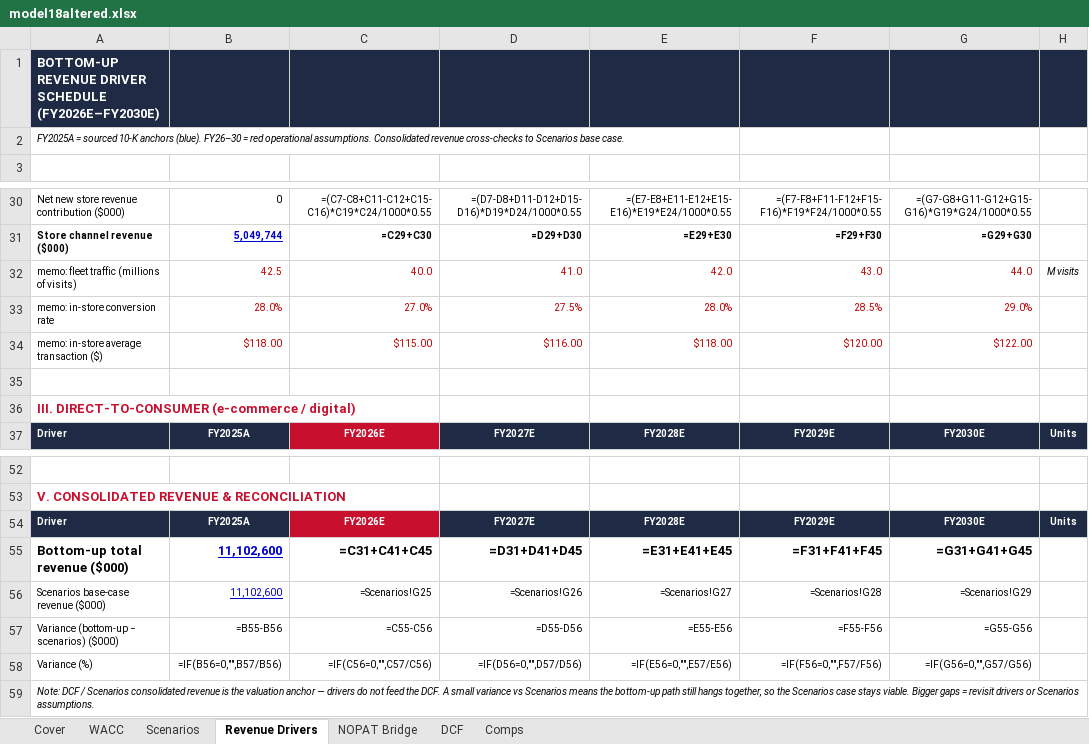
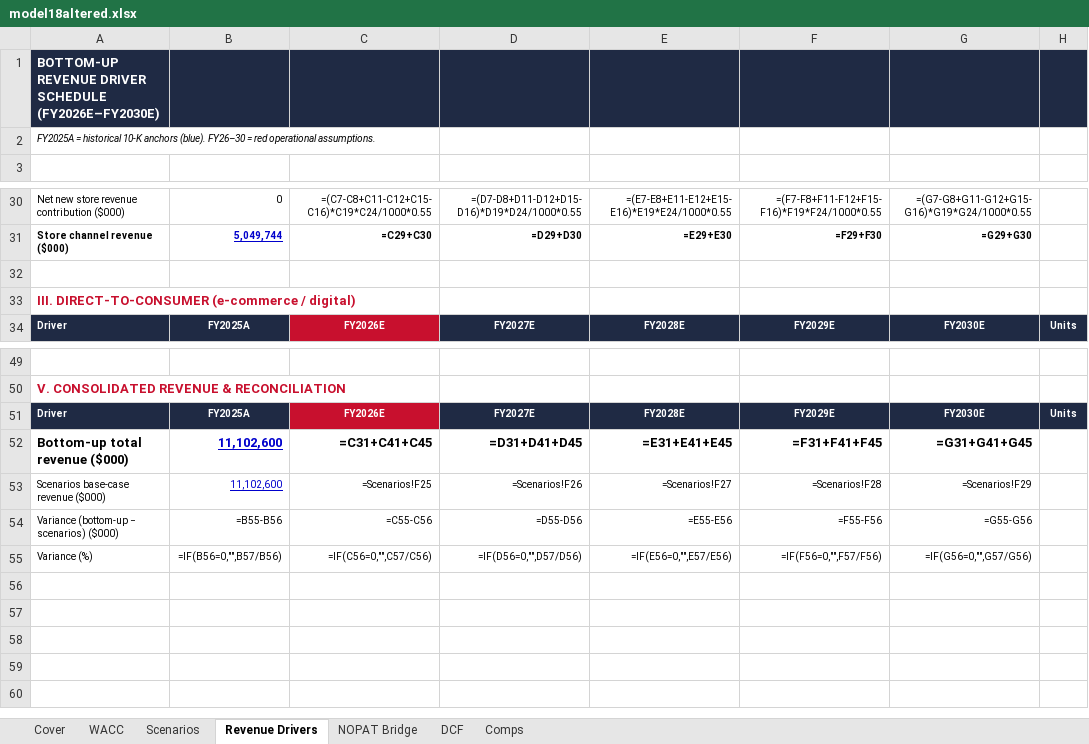
Before and after one commit to vengeanceaiUSC/RM, an Excel workbook: LULU/model18altered.xlsx, sheet Revenue Drivers, drawn as a sheet; only a part is shown, gaps mark what is left out; values as stored, in another font and other column widths than the file's, no borders; formulas without a stored value are shown as written; removed rows and columns are numbered as before the commit, all else as after; the diff names each change by its address in the sheet, - before the commit and + after, or states it on an @@ line.

```diff
--- a/LULU/model18altered.xlsx (sheet Revenue Drivers)
+++ b/LULU/model18altered.xlsx (sheet Revenue Drivers)
-A2: FY2025A = sourced 10-K anchors (blue). FY26–30 = red operational assumptions. Consolidated revenue cross-checks to Scenarios base case.
+A2: FY2025A = historical 10-K anchors (blue). FY26–30 = red operational assumptions.
-row 32: memo: fleet traffic (millions of visits) | 42.5 | 40.0 | 41.0 | 42.0 | 43.0 | 44.0 | M visits
-row 33: memo: in-store conversion rate | 28.0% | 27.0% | 27.5% | 28.0% | 28.5% | 29.0%
-row 34: memo: in-store average transaction ($) | $118.00 | $115.00 | $116.00 | $118.00 | $120.00 | $122.00
-C53: =Scenarios!G25
+C53: =Scenarios!F25
-D53: =Scenarios!G26
+D53: =Scenarios!F26
-E53: =Scenarios!G27
+E53: =Scenarios!F27
-F53: =Scenarios!G28
+F53: =Scenarios!F28
-G53: =Scenarios!G29
+G53: =Scenarios!F29
-row 59: Note: DCF / Scenarios consolidated revenue is the valuation anchor — drivers do not feed the DCF. A small variance vs Scenarios means the bottom-up path still hangs together, so the Scenarios case stays viable. Bigger gaps = revisit drivers or Scenarios assumptions.
```
Also changed, not shown: sheet DCF, sheet WACC, sheet Comps, sheet NOPAT Bridge, sheet Scenarios, sheet Cover, hidden cells, 1 other file.
